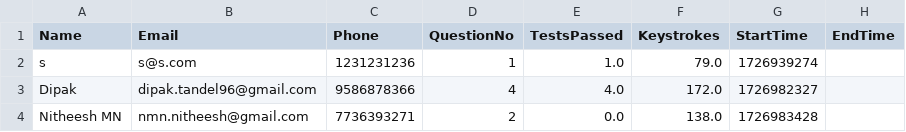
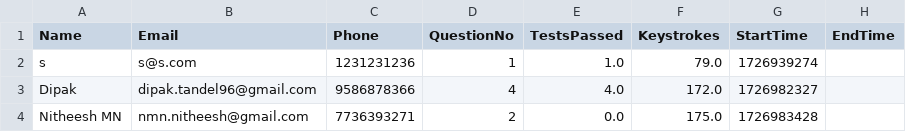
Before and after one commit to abnormalGptPycon/pylon-repo9, a CSV file: pycon/participants.csv, drawn as a sheet.

Commit message:
1726984282

```diff
--- a/pycon/participants.csv
+++ b/pycon/participants.csv
@@ -3,2 +3,2 @@ s,s@s.com,1231231236,1,1.0,79.0,1726939274,
 Dipak,dipak.tandel96@gmail.com,9586878366,4,4.0,172.0,1726982327,
-Nitheesh MN,nmn.nitheesh@gmail.com,7736393271,2,0.0,138.0,1726983428,
+Nitheesh MN,nmn.nitheesh@gmail.com,7736393271,2,0.0,175.0,1726983428,
```
